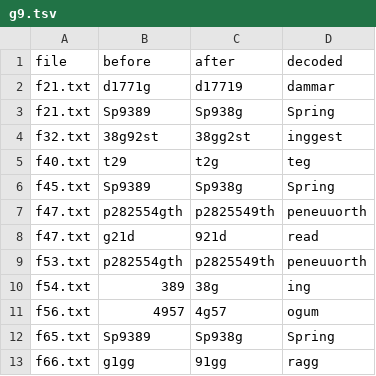
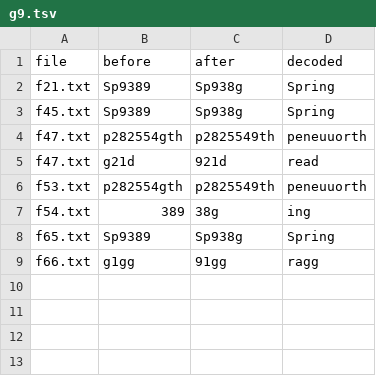
Before and after one commit to Harumi-Matsuba/fossey1710-public, a TSV file: data/g9.tsv, drawn as a sheet; the diff names each change by its address in the sheet, - before the commit and + after, or states it on an @@ line.

```diff
--- a/data/g9.tsv
+++ b/data/g9.tsv
-row 2: f21.txt | d1771g | d17719 | dammar
-row 4: f32.txt | 38g92st | 38gg2st | inggest
-row 5: f40.txt | t29 | t2g | teg
-row 11: f56.txt | 4957 | 4g57 | ogum
```
Also changed, not shown: data/verified.tsv, docs/open_tokens.tsv, 24 other files.
